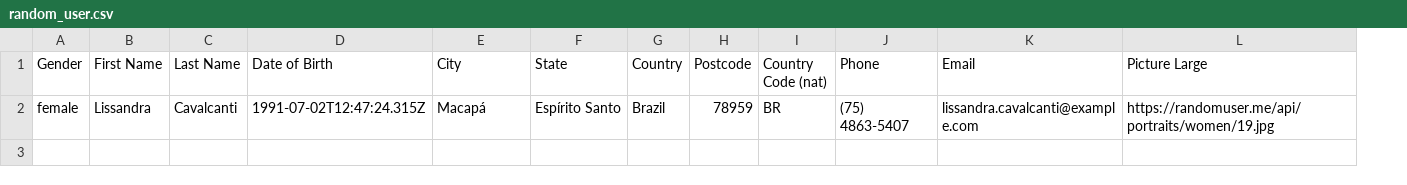
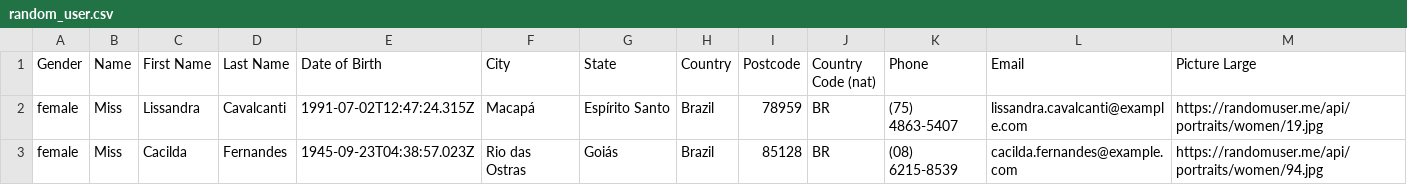
Before and after one commit to shoaibswe/elt_using_python, a CSV file: dags/scripts/random_user.csv, drawn as a sheet; the diff names each change by its address in the sheet, - before the commit and + after, or states it on an @@ line.

Commit message:
fix: data loading into warehouse

```diff
--- a/dags/scripts/random_user.csv
+++ b/dags/scripts/random_user.csv
+column B (Name), row 2: Miss
+row 3: female | Miss | Cacilda | Fernandes | 1945-09-23T04:38:57.023Z | Rio das Ostras | Goiás | Brazil | 85128 | BR | (08) 6215-8539 | cacilda.fernandes@example.com | https://randomuser.me/api/portraits/women/94.jpg
```
Also changed, not shown: 3 other files.
